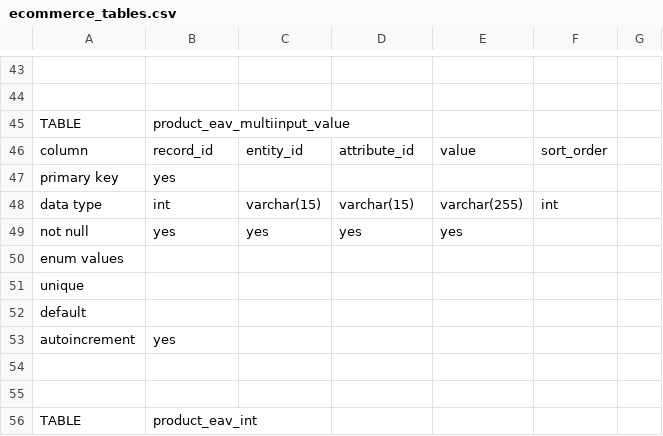
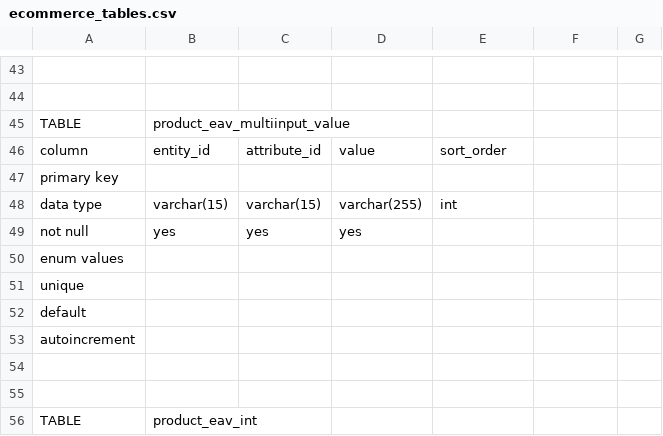
Before and after one commit to wanderer-1994/design, a CSV file: database_design/ecommerce_tables.csv, drawn as a sheet; only a part is shown, gaps mark what is left out; removed rows and columns are numbered as before the commit, all else as after; the diff names each change by its address in the sheet, - before the commit and + after, or states it on an @@ line.

```diff
--- a/database_design/ecommerce_tables.csv
+++ b/database_design/ecommerce_tables.csv
-row 46: column | record_id | entity_id | attribute_id | value | sort_order
+row 46: column | entity_id | attribute_id | value | sort_order
-B47: yes
+B47: (empty)
-B48: int
+B48: varchar(15)
-D48: varchar(15)
+D48: varchar(255)
-E48: varchar(255)
+E48: int
-F48: int
+F48: (empty)
-E49: yes
+E49: (empty)
-B53: yes
+B53: (empty)
```
Also changed, not shown: 1 other file.
